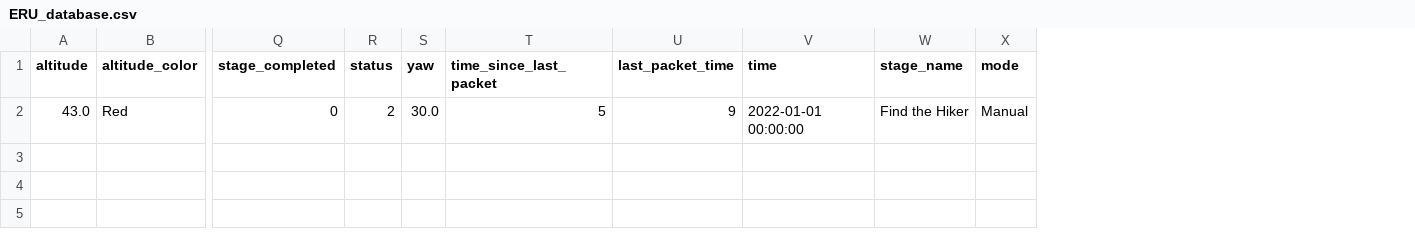
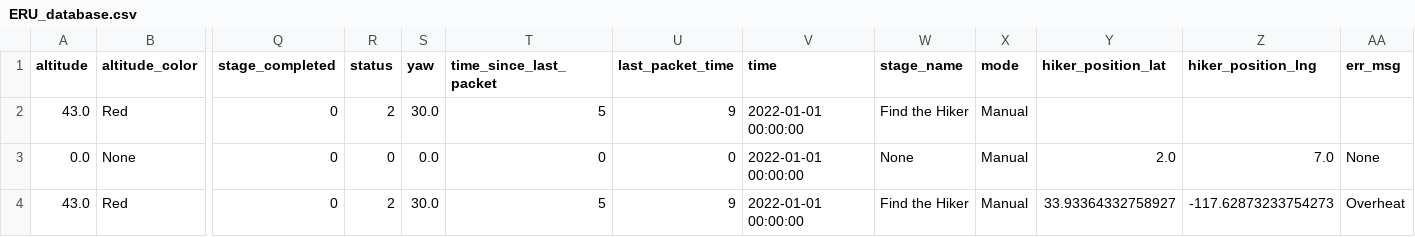
Before and after one commit to tyabbi/DB-Practice, a CSV file: secondmethod/databaseCSV/ERU_database.csv, drawn as a sheet; only a part is shown, gaps mark what is left out; rows hold the shown columns only; the diff names each change by its address in the sheet, - before the commit and + after, or states it on an @@ line.

```diff
--- a/secondmethod/databaseCSV/ERU_database.csv
+++ b/secondmethod/databaseCSV/ERU_database.csv
+column Y (hiker_position_lat), empty
+column Z (hiker_position_lng), empty
+column AA (err_msg), empty
+row 3: 0.0 | None | 0 | 0 | 0.0 | 0 | 0 | 2022-01-01 00:00:00 | None | Manual | 2.0 | 7.0 | None
+row 4: 43.0 | Red | 0 | 2 | 30.0 | 5 | 9 | 2022-01-01 00:00:00 | Find the Hiker | Manual | 33.93364332758927 | -117.62873233754273 | Overheat
```
Also changed, not shown: secondmethod/databaseCSV/MAC_database.csv, secondmethod/databaseCSV/MEA_database.csv, 7 other files.
